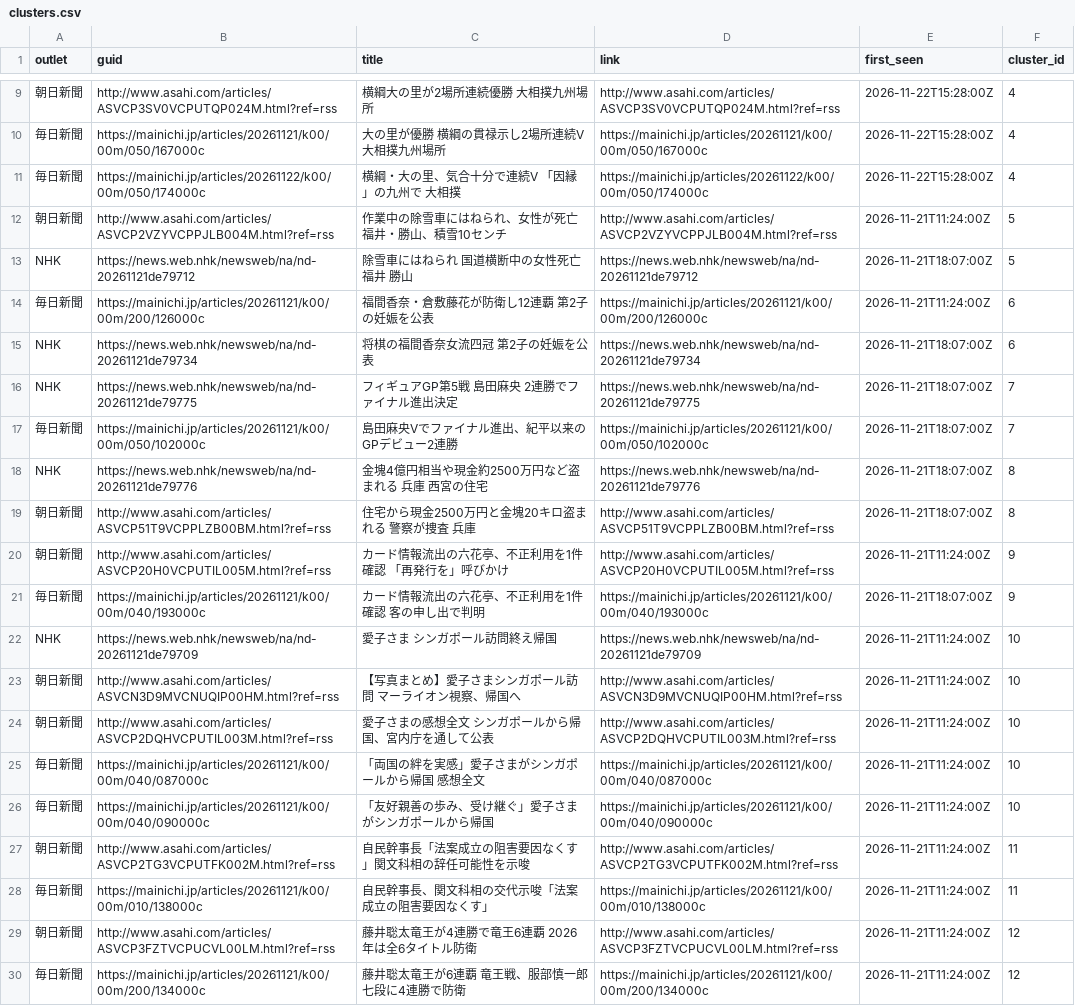
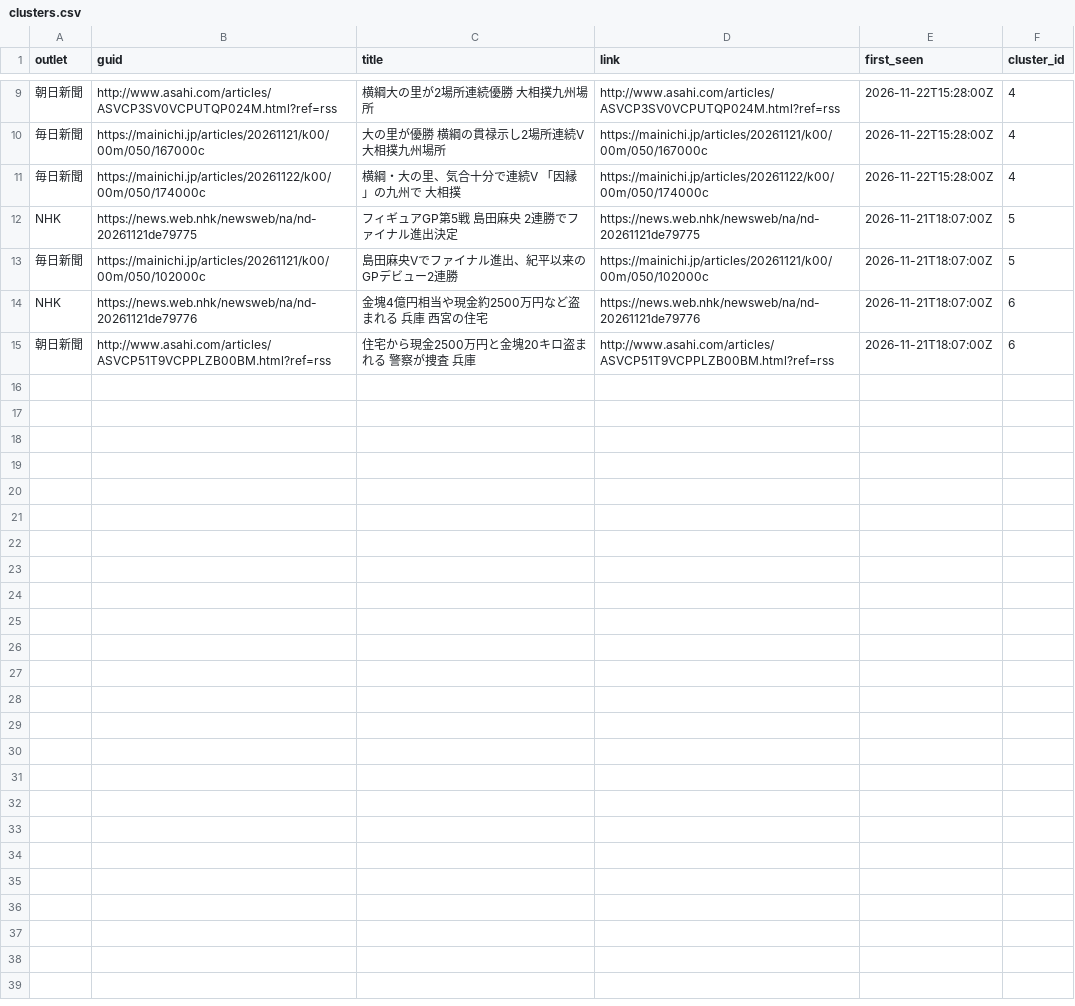
Before and after one commit to twill3c/midashi-sanmenkyo, a CSV file: data/processed/clusters.csv, drawn as a sheet; only a part is shown, gaps mark what is left out; removed rows and columns are numbered as before the commit, all else as after; the diff names each change by its address in the sheet, - before the commit and + after, or states it on an @@ line.

```diff
--- a/data/processed/clusters.csv
+++ b/data/processed/clusters.csv
-row 12: 朝日新聞 | http://www.asahi.com/articles/ASVCP2VZYVCPPJLB004M.html?ref=rss | 作業中の除雪車にはねられ、女性が死亡 福井・勝山、積雪10センチ | http://www.asahi.com/articles/ASVCP2VZYVCPPJLB004M.html?ref=rss | 2026-11-21T11:24:00Z | 5
-row 13: NHK | https://news.web.nhk/newsweb/na/nd-20261121de79712 | 除雪車にはねられ 国道横断中の女性死亡 福井 勝山 | https://news.web.nhk/newsweb/na/nd-20261121de79712 | 2026-11-21T18:07:00Z | 5
-row 14: 毎日新聞 | https://mainichi.jp/articles/20261121/k00/00m/200/126000c | 福間香奈・倉敷藤花が防衛し12連覇 第2子の妊娠を公表 | https://mainichi.jp/articles/20261121/k00/00m/200/126000c | 2026-11-21T11:24:00Z | 6
-row 15: NHK | https://news.web.nhk/newsweb/na/nd-20261121de79734 | 将棋の福間香奈女流四冠 第2子の妊娠を公表 | https://news.web.nhk/newsweb/na/nd-20261121de79734 | 2026-11-21T18:07:00Z | 6
-F12:F13 (cluster_id): 7
+F12:F13 (cluster_id): 5
-F14:F15 (cluster_id): 8
+F14:F15 (cluster_id): 6
-row 20: 朝日新聞 | http://www.asahi.com/articles/ASVCP20H0VCPUTIL005M.html?ref=rss | カード情報流出の六花亭、不正利用を1件確認 「再発行を」呼びかけ | http://www.asahi.com/articles/ASVCP20H0VCPUTIL005M.html?ref=rss | 2026-11-21T11:24:00Z | 9
-row 21: 毎日新聞 | https://mainichi.jp/articles/20261121/k00/00m/040/193000c | カード情報流出の六花亭、不正利用を1件確認 客の申し出で判明 | https://mainichi.jp/articles/20261121/k00/00m/040/193000c | 2026-11-21T18:07:00Z | 9
-row 22: NHK | https://news.web.nhk/newsweb/na/nd-20261121de79709 | 愛子さま シンガポール訪問終え帰国 | https://news.web.nhk/newsweb/na/nd-20261121de79709 | 2026-11-21T11:24:00Z | 10
-row 23: 朝日新聞 | http://www.asahi.com/articles/ASVCN3D9MVCNUQIP00HM.html?ref=rss | 【写真まとめ】愛子さまシンガポール訪問 マーライオン視察、帰国へ | http://www.asahi.com/articles/ASVCN3D9MVCNUQIP00HM.html?ref=rss | 2026-11-21T11:24:00Z | 10
-row 24: 朝日新聞 | http://www.asahi.com/articles/ASVCP2DQHVCPUTIL003M.html?ref=rss | 愛子さまの感想全文 シンガポールから帰国、宮内庁を通して公表 | http://www.asahi.com/articles/ASVCP2DQHVCPUTIL003M.html?ref=rss | 2026-11-21T11:24:00Z | 10
-row 25: 毎日新聞 | https://mainichi.jp/articles/20261121/k00/00m/040/087000c | 「両国の絆を実感」愛子さまがシンガポールから帰国 感想全文 | https://mainichi.jp/articles/20261121/k00/00m/040/087000c | 2026-11-21T11:24:00Z | 10
-row 26: 毎日新聞 | https://mainichi.jp/articles/20261121/k00/00m/040/090000c | 「友好親善の歩み、受け継ぐ」愛子さまがシンガポールから帰国 | https://mainichi.jp/articles/20261121/k00/00m/040/090000c | 2026-11-21T11:24:00Z | 10
-row 27: 朝日新聞 | http://www.asahi.com/articles/ASVCP2TG3VCPUTFK002M.html?ref=rss | 自民幹事長「法案成立の阻害要因なくす」関文科相の辞任可能性を示唆 | http://www.asahi.com/articles/ASVCP2TG3VCPUTFK002M.html?ref=rss | 2026-11-21T11:24:00Z | 11
-row 28: 毎日新聞 | https://mainichi.jp/articles/20261121/k00/00m/010/138000c | 自民幹事長、関文科相の交代示唆「法案成立の阻害要因なくす」 | https://mainichi.jp/articles/20261121/k00/00m/010/138000c | 2026-11-21T11:24:00Z | 11
-row 29: 朝日新聞 | http://www.asahi.com/articles/ASVCP3FZTVCPUCVL00LM.html?ref=rss | 藤井聡太竜王が4連勝で竜王6連覇 2026年は全6タイトル防衛 | http://www.asahi.com/articles/ASVCP3FZTVCPUCVL00LM.html?ref=rss | 2026-11-21T11:24:00Z | 12
-row 30: 毎日新聞 | https://mainichi.jp/articles/20261121/k00/00m/200/134000c | 藤井聡太竜王が6連覇 竜王戦、服部慎一郎七段に4連勝で防衛 | https://mainichi.jp/articles/20261121/k00/00m/200/134000c | 2026-11-21T11:24:00Z | 12
```
Also changed, not shown: data/ledger.csv, data/processed/stats.csv, 5 other files.
